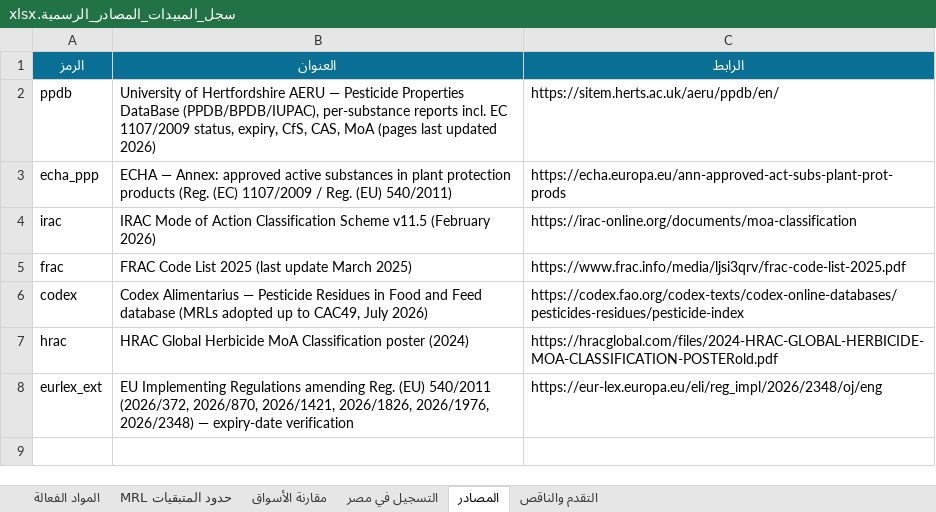
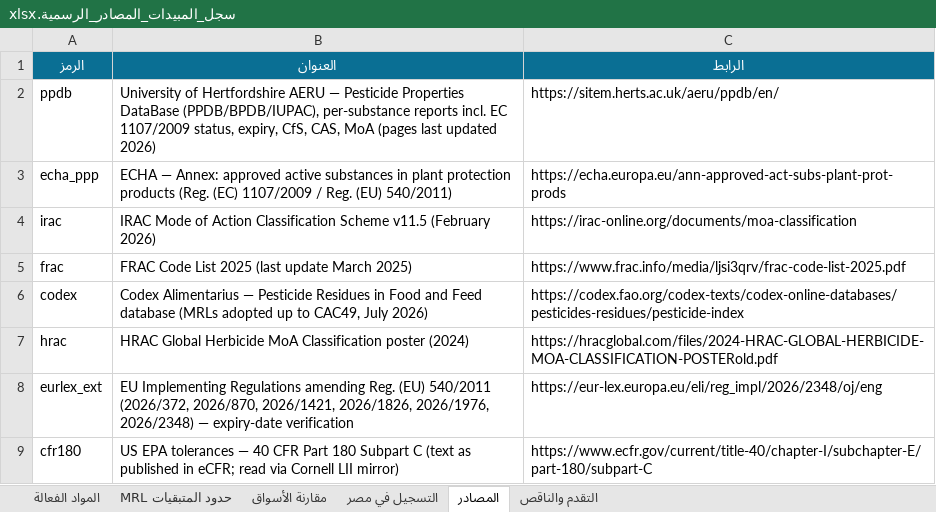
Before and after one commit to zozabohiba-boop/greenhouse-app, an Excel workbook: scripts/knowledge/سجل_المبيدات_المصادر_الرسمية.xlsx, sheet المصادر, drawn as a sheet; values as stored, in another font and other column widths than the file's, no borders; the diff names each change by its address in the sheet, - before the commit and + after, or states it on an @@ line.

```diff
--- a/scripts/knowledge/سجل_المبيدات_المصادر_الرسمية.xlsx (sheet المصادر)
+++ b/scripts/knowledge/سجل_المبيدات_المصادر_الرسمية.xlsx (sheet المصادر)
+row 9: cfr180 | US EPA tolerances — 40 CFR Part 180 Subpart C (text as published in eCFR; read via Cornell LII mirror) | https://www.ecfr.gov/current/title-40/chapter-I/subchapter-E/part-180/subpart-C
```
Also changed, not shown: sheet حدود المتبقيات MRL, sheet مقارنة الأسواق, sheet التقدم والناقص, 8 other files.
